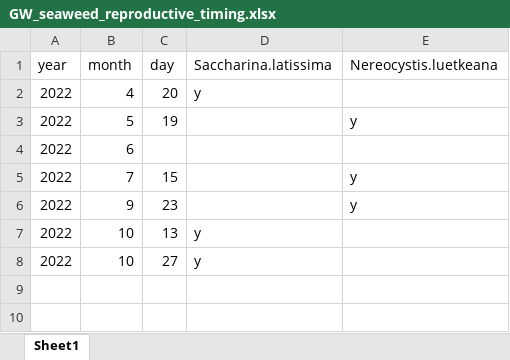
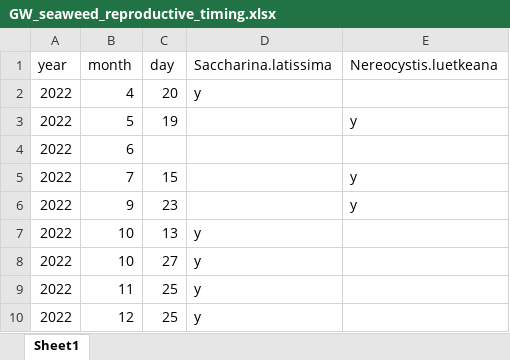
Before and after one commit to siobhanschenk/GW_seaweed_seasonality_transects, an Excel workbook: GW_seaweed_reproductive_timing.xlsx, sheet Sheet1, drawn as a sheet; values as stored, in another font and other column widths than the file's, no borders; the diff names each change by its address in the sheet, - before the commit and + after, or states it on an @@ line.

```diff
--- a/GW_seaweed_reproductive_timing.xlsx (sheet Sheet1)
+++ b/GW_seaweed_reproductive_timing.xlsx (sheet Sheet1)
+row 9: 2022 | 11 | 25 | y
+row 10: 2022 | 12 | 25 | y
```
Also changed, not shown: GW_seaweed_seasonality_transect_data.xlsx.
